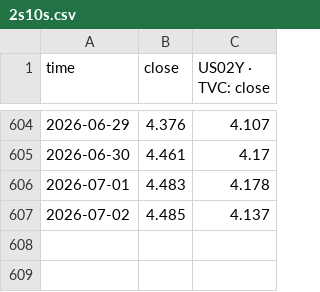
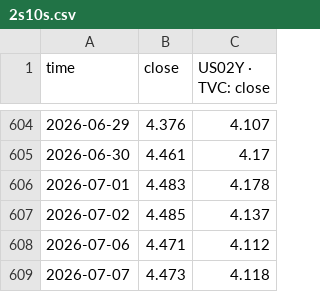
Before and after one commit to slowqqwin-beep/liquidity-monitor, a CSV file: 2s10s.csv, drawn as a sheet; only a part is shown, gaps mark what is left out; the diff names each change by its address in the sheet, - before the commit and + after, or states it on an @@ line.

```diff
--- a/2s10s.csv
+++ b/2s10s.csv
+row 608: 2026-07-06 | 4.471 | 4.112
+row 609: 2026-07-07 | 4.473 | 4.118
```
Also changed, not shown: data/macro_backtest/input/sr3_curve_features.csv, data/real_yield_nowcast_history.csv, 29 other files.
